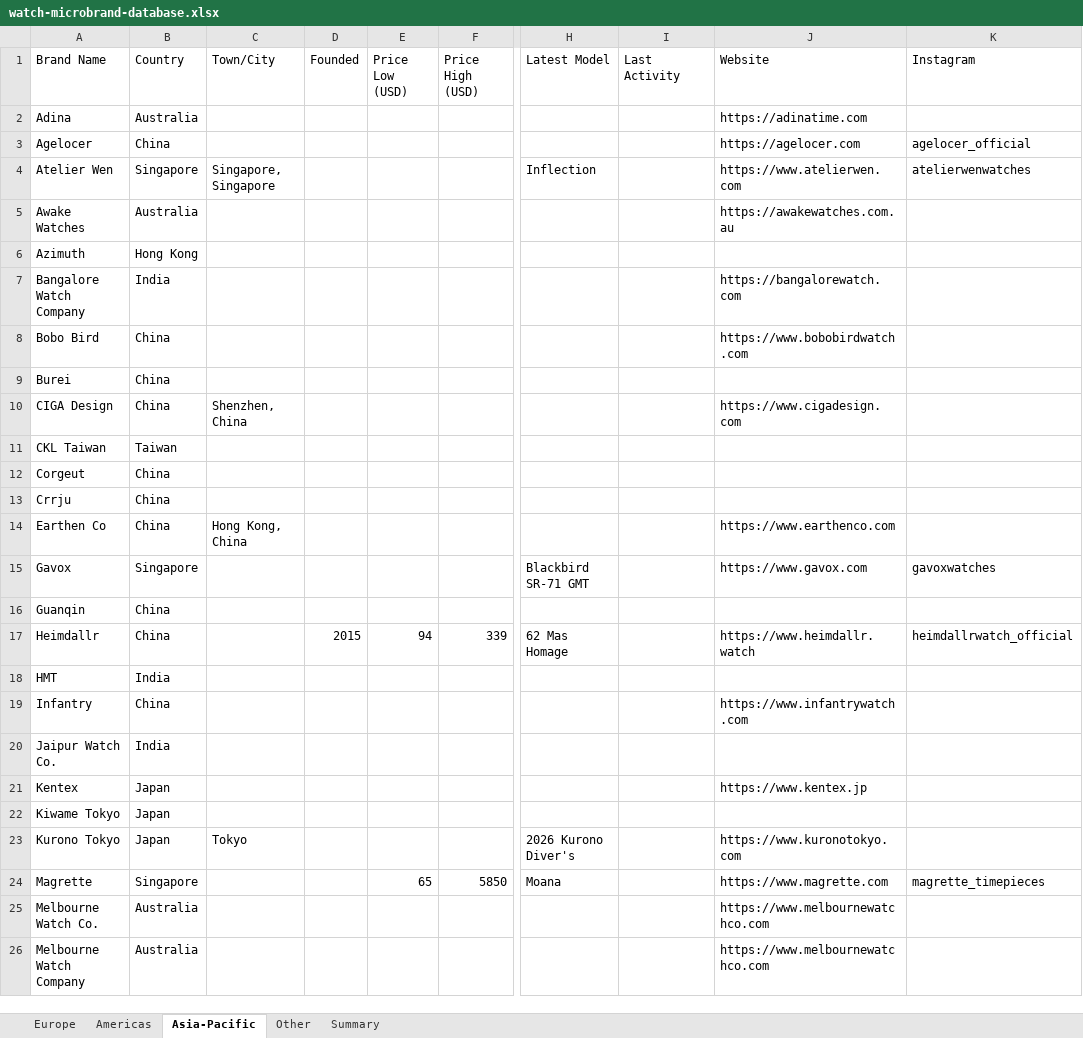
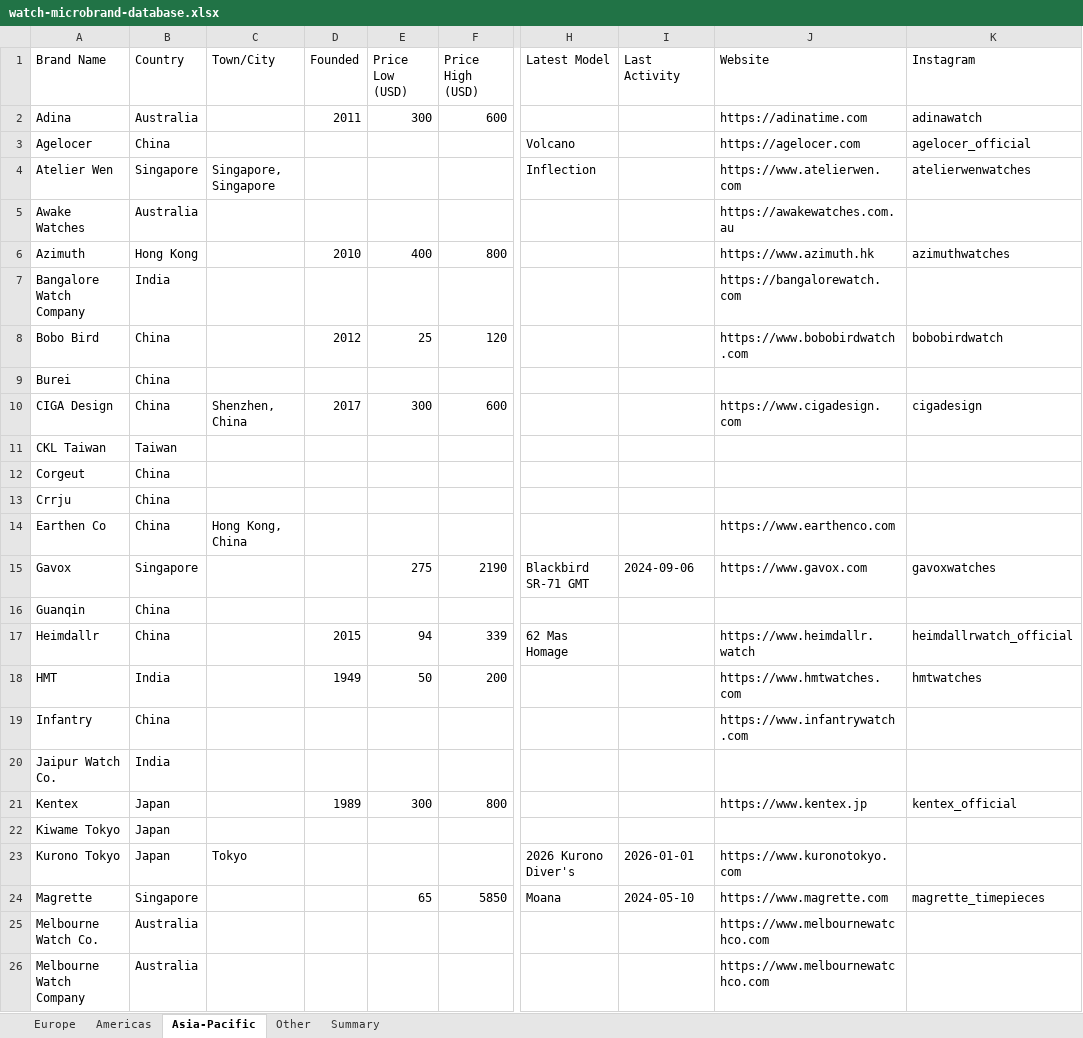
Before and after one commit to Hamishfrob/watch-microbrand-database, an Excel workbook: watch-microbrand-database.xlsx, sheet Asia-Pacific, drawn as a sheet; only a part is shown, gaps mark what is left out; values as stored, in another font and other column widths than the file's, no borders; the diff covers the shown part only; the diff names each change by its address in the sheet, - before the commit and + after, or states it on an @@ line.

```diff
--- a/watch-microbrand-database.xlsx (sheet Asia-Pacific)
+++ b/watch-microbrand-database.xlsx (sheet Asia-Pacific)
-D2 (Founded): (empty)
+D2 (Founded): 2011
-E2 (Price Low (USD)): (empty)
+E2 (Price Low (USD)): 300
-F2 (Price High (USD)): (empty)
+F2 (Price High (USD)): 600
-K2 (Instagram): (empty)
+K2 (Instagram): adinawatch
-H3 (Latest Model): (empty)
+H3 (Latest Model): Volcano
-D6 (Founded): (empty)
+D6 (Founded): 2010
-E6 (Price Low (USD)): (empty)
+E6 (Price Low (USD)): 400
-F6 (Price High (USD)): (empty)
+F6 (Price High (USD)): 800
-J6 (Website): (empty)
+J6 (Website): https://www.azimuth.hk
-K6 (Instagram): (empty)
+K6 (Instagram): azimuthwatches
-D8 (Founded): (empty)
+D8 (Founded): 2012
-E8 (Price Low (USD)): (empty)
+E8 (Price Low (USD)): 25
-F8 (Price High (USD)): (empty)
+F8 (Price High (USD)): 120
-K8 (Instagram): (empty)
+K8 (Instagram): bobobirdwatch
-D10 (Founded): (empty)
+D10 (Founded): 2017
-E10 (Price Low (USD)): (empty)
+E10 (Price Low (USD)): 300
-F10 (Price High (USD)): (empty)
+F10 (Price High (USD)): 600
-K10 (Instagram): (empty)
+K10 (Instagram): cigadesign
-E15 (Price Low (USD)): (empty)
+E15 (Price Low (USD)): 275
-F15 (Price High (USD)): (empty)
+F15 (Price High (USD)): 2190
-I15 (Last Activity): (empty)
+I15 (Last Activity): 2024-09-06
-D18 (Founded): (empty)
+D18 (Founded): 1949
-E18 (Price Low (USD)): (empty)
+E18 (Price Low (USD)): 50
-F18 (Price High (USD)): (empty)
+F18 (Price High (USD)): 200
-J18 (Website): (empty)
+J18 (Website): https://www.hmtwatches.com
-K18 (Instagram): (empty)
+K18 (Instagram): hmtwatches
-D21 (Founded): (empty)
+D21 (Founded): 1989
-E21 (Price Low (USD)): (empty)
+E21 (Price Low (USD)): 300
-F21 (Price High (USD)): (empty)
+F21 (Price High (USD)): 800
-K21 (Instagram): (empty)
+K21 (Instagram): kentex_official
-I23 (Last Activity): (empty)
+I23 (Last Activity): 2026-01-01
-I24 (Last Activity): (empty)
+I24 (Last Activity): 2024-05-10
```
Also changed, not shown: 13 edited cells elsewhere in this sheet, sheet Europe, sheet Americas, 3 other files.
